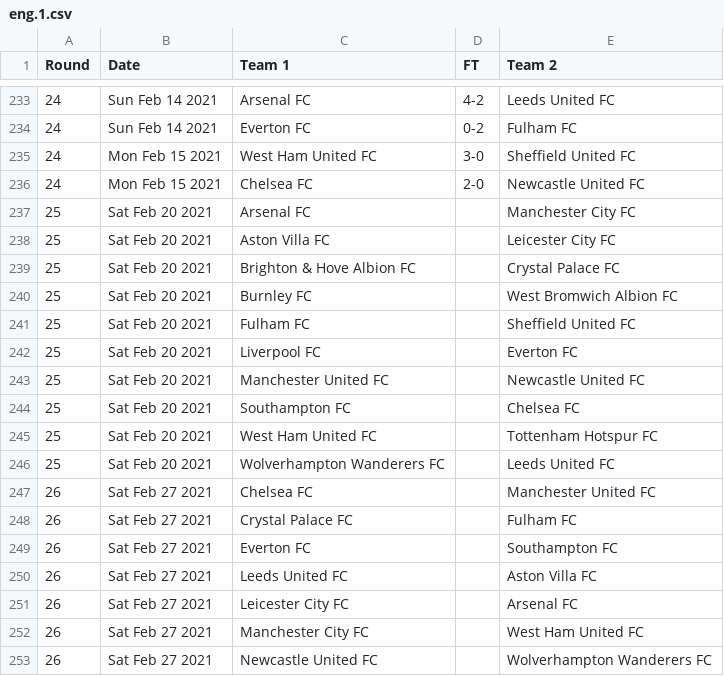
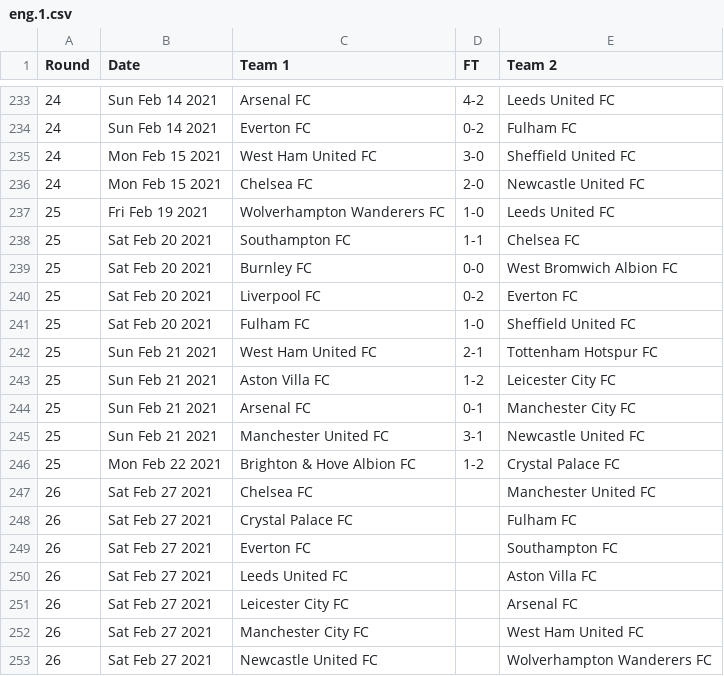
Before and after one commit to nickfraser/england, a CSV file: 2020s/2020-21/eng.1.csv, drawn as a sheet; only a part is shown, gaps mark what is left out.

Commit message:
Added in round 25 results.

```diff
--- a/2020s/2020-21/eng.1.csv
+++ b/2020s/2020-21/eng.1.csv
@@ -236,12 +236,12 @@ Round,Date,Team 1,FT,Team 2
 24,Mon Feb 15 2021,Chelsea FC,2-0,Newcastle United FC
-25,Sat Feb 20 2021,Arsenal FC,,Manchester City FC
-25,Sat Feb 20 2021,Aston Villa FC,,Leicester City FC
-25,Sat Feb 20 2021,Brighton & Hove Albion FC,,Crystal Palace FC
-25,Sat Feb 20 2021,Burnley FC,,West Bromwich Albion FC
-25,Sat Feb 20 2021,Fulham FC,,Sheffield United FC
-25,Sat Feb 20 2021,Liverpool FC,,Everton FC
-25,Sat Feb 20 2021,Manchester United FC,,Newcastle United FC
-25,Sat Feb 20 2021,Southampton FC,,Chelsea FC
-25,Sat Feb 20 2021,West Ham United FC,,Tottenham Hotspur FC
-25,Sat Feb 20 2021,Wolverhampton Wanderers FC,,Leeds United FC
+25,Fri Feb 19 2021,Wolverhampton Wanderers FC,1-0,Leeds United FC
+25,Sat Feb 20 2021,Southampton FC,1-1,Chelsea FC
+25,Sat Feb 20 2021,Burnley FC,0-0,West Bromwich Albion FC
+25,Sat Feb 20 2021,Liverpool FC,0-2,Everton FC
+25,Sat Feb 20 2021,Fulham FC,1-0,Sheffield United FC
+25,Sun Feb 21 2021,West Ham United FC,2-1,Tottenham Hotspur FC
+25,Sun Feb 21 2021,Aston Villa FC,1-2,Leicester City FC
+25,Sun Feb 21 2021,Arsenal FC,0-1,Manchester City FC
+25,Sun Feb 21 2021,Manchester United FC,3-1,Newcastle United FC
+25,Mon Feb 22 2021,Brighton & Hove Albion FC,1-2,Crystal Palace FC
 26,Sat Feb 27 2021,Chelsea FC,,Manchester United FC
```
